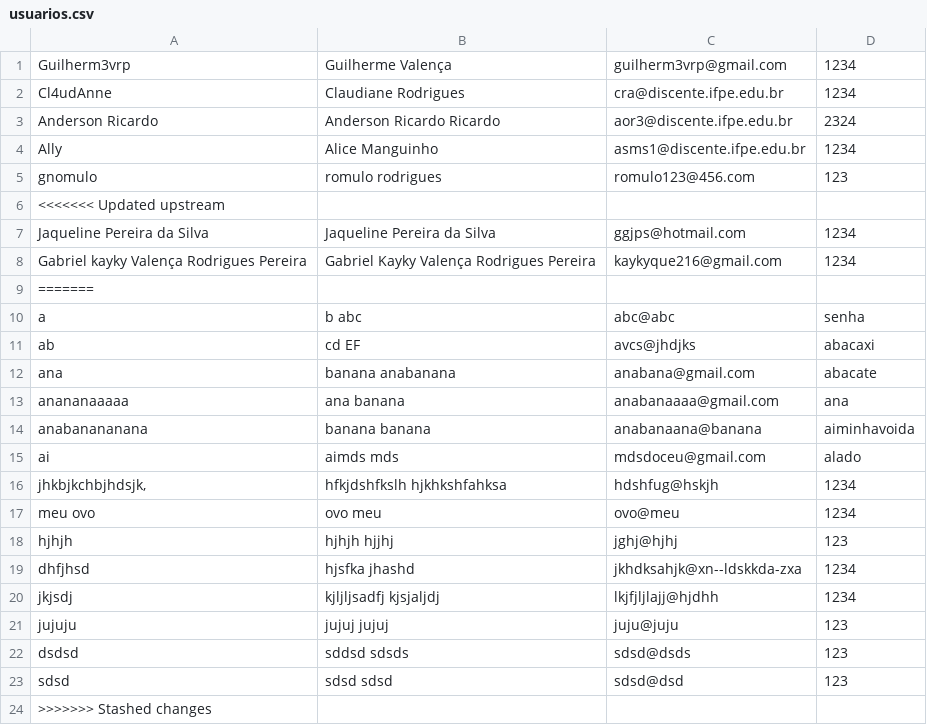
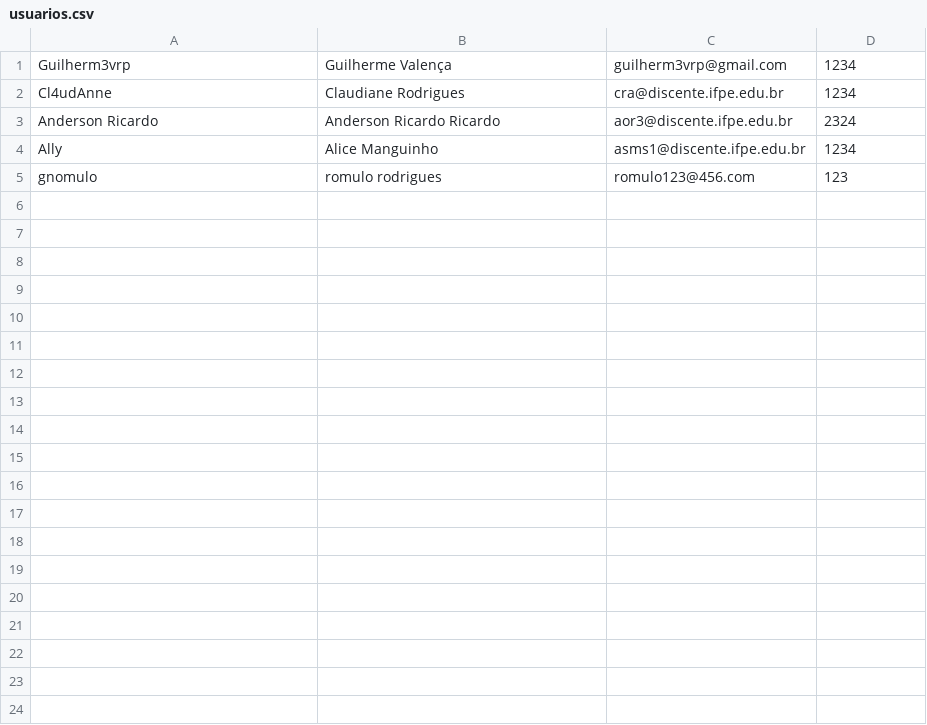
Before and after one commit to Guilhermevalenca/Gearing, a CSV file: src/userCRUD/usuarios.csv, drawn as a sheet.

```diff
--- a/src/userCRUD/usuarios.csv
+++ b/src/userCRUD/usuarios.csv
@@ -5,20 +5 @@ Ally,"Alice Manguinho",asms1@discente.ifpe.edu.br,1234
 gnomulo,"romulo rodrigues",romulo123@456.com,123
-<<<<<<< Updated upstream
-"Jaqueline Pereira da Silva ","Jaqueline  Pereira da Silva ",ggjps@hotmail.com,1234
-"Gabriel kayky Valença Rodrigues Pereira ","Gabriel  Kayky Valença Rodrigues Pereira ",kaykyque216@gmail.com,1234
-=======
-a,"b abc",abc@abc,senha
-ab,"cd EF",avcs@jhdjks,abacaxi
-ana,"banana anabanana",anabana@gmail.com,abacate
-anananaaaaa,"ana banana",anabanaaaa@gmail.com,ana
-anabanananana,"banana banana",anabanaana@banana,aiminhavoida
-ai,"aimds mds",mdsdoceu@gmail.com,alado
-"jhkbjkchbjhdsjk,","hfkjdshfkslh hjkhkshfahksa",hdshfug@hskjh,1234
-"meu ovo","ovo meu",ovo@meu,1234
-hjhjh,"hjhjh hjjhj",jghj@hjhj,123
-dhfjhsd,"hjsfka jhashd",jkhdksahjk@xn--ldskkda-zxa,1234
-jkjsdj,"kjljljsadfj kjsjaljdj",lkjfjljlajj@hjdhh,1234
-jujuju,"jujuj jujuj",juju@juju,123
-dsdsd,"sddsd sdsds",sdsd@dsds,123
-sdsd,"sdsd sdsd",sdsd@dsd,123
->>>>>>> Stashed changes
```
Also changed, not shown: 3 other files.
